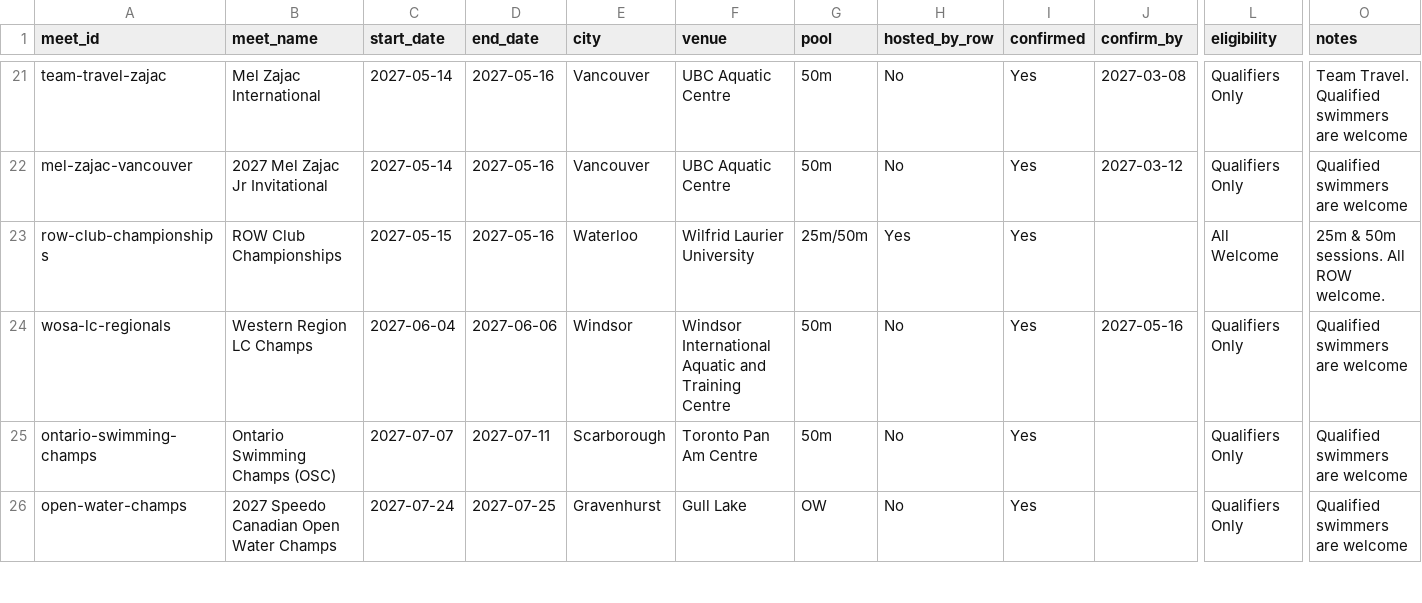
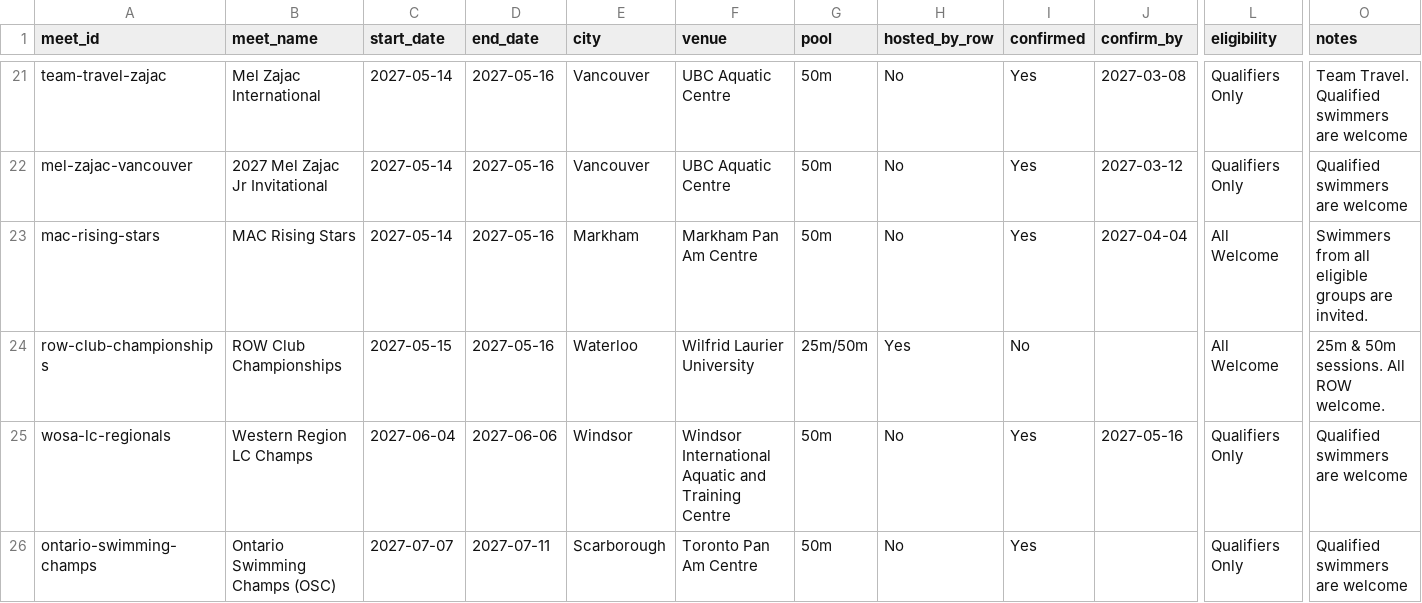
Before and after one commit to row-gm/row-meets, a CSV file: data/meets.csv, drawn as a sheet; only a part is shown, gaps mark what is left out; the shorter side is filled out with more unchanged rows; addresses are those after the commit; rows hold the shown columns only; the diff names each change by its address in the sheet, - before the commit and + after, or states it on an @@ line.

Commit message:
Schedule published from the spreadsheet, 2026-11-13 02:04

```diff
--- a/data/meets.csv
+++ b/data/meets.csv
+row 23: mac-rising-stars | MAC Rising Stars | 2027-05-14 | 2027-05-16 | Markham | Markham Pan Am Centre | 50m | No | Yes | 2027-04-04 | All Welcome | Swimmers from all eligible groups are invited.
-I24 (confirmed): Yes
+I24 (confirmed): No
```
